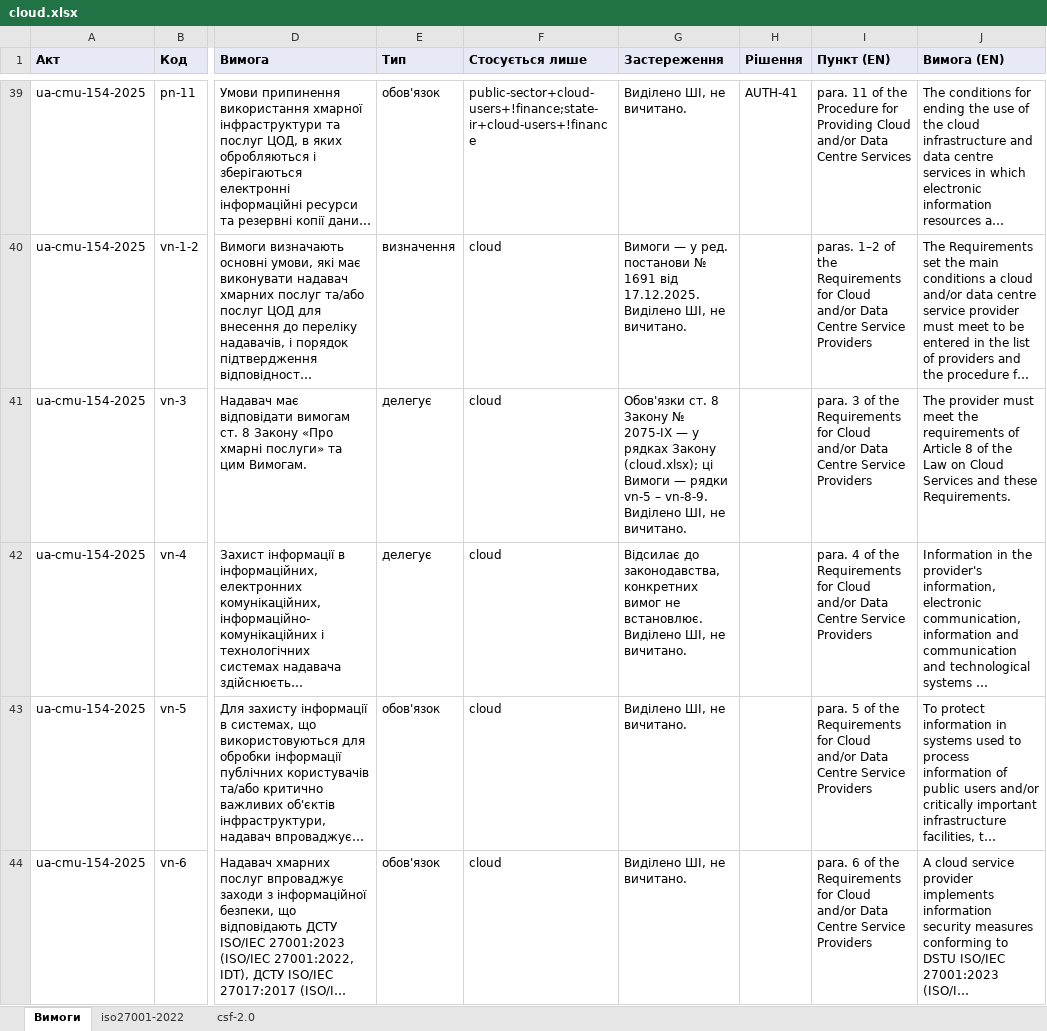
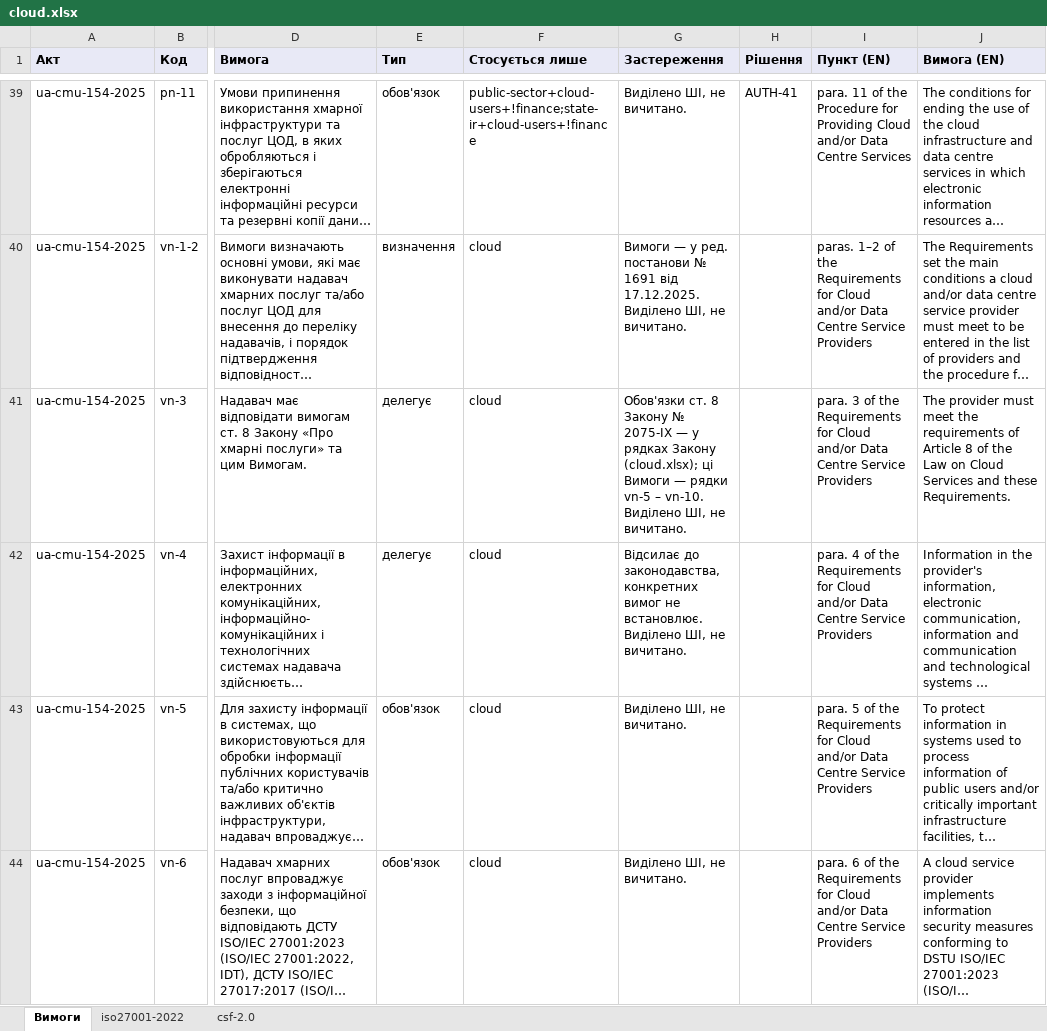
Before and after one commit to Ivan-Gokin/grc-foundation-ua, an Excel workbook: mappings/cloud.xlsx, sheet Вимоги, drawn as a sheet; only a part is shown, gaps mark what is left out; long unchanged cells end in …; values as stored, in another font and other column widths than the file's, no borders; the diff covers the shown part only; the diff names each change by its address in the sheet, - before the commit and + after, or states it on an @@ line.

```diff
--- a/mappings/cloud.xlsx (sheet Вимоги)
+++ b/mappings/cloud.xlsx (sheet Вимоги)
-G41 (Застереження): …vn-5 – vn-8-9. Виділено ШІ,…
+G41 (Застереження): …vn-5 – vn-10. Виділено ШІ,…
```
Also changed, not shown: 5 edited cells elsewhere in this sheet, sheet csf-2.0, sheet iso27001-2022, 1 other file.
